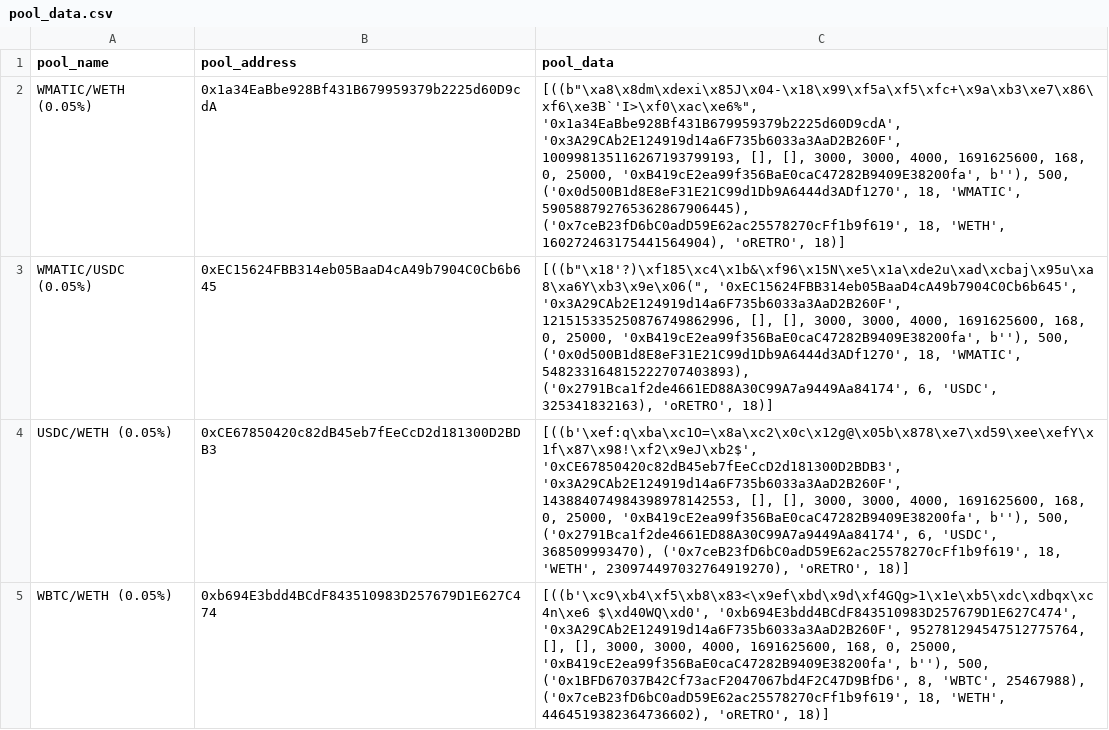
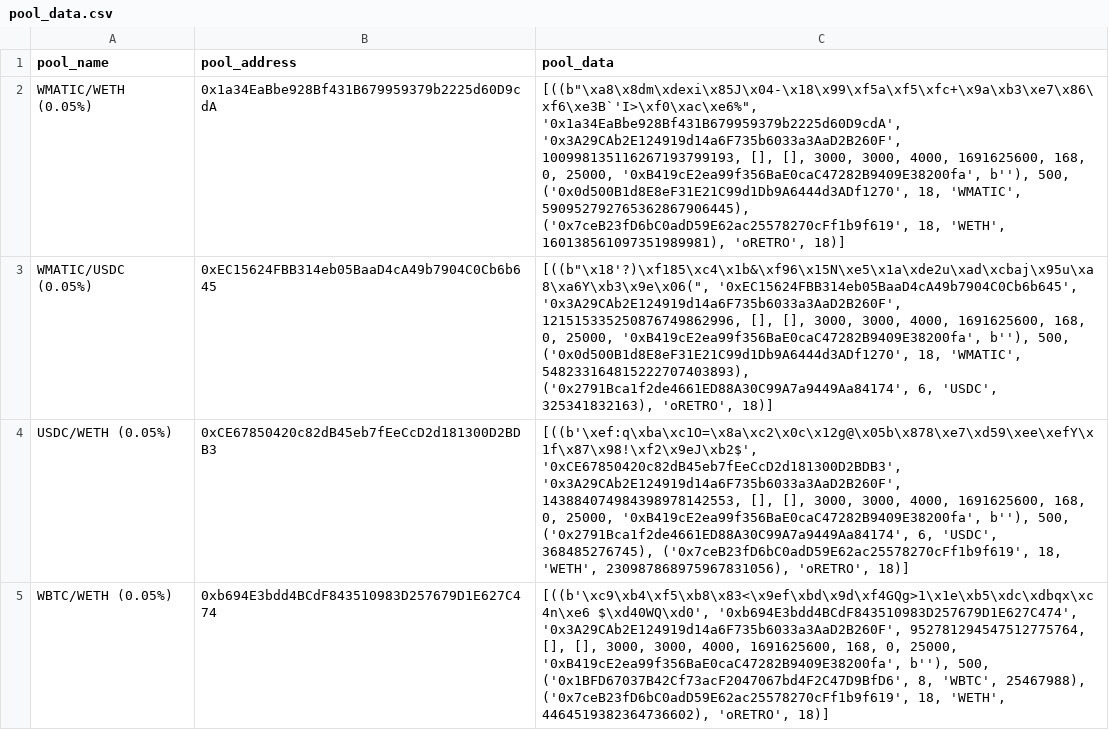
Before and after one commit to ALMIGHTYABE/Retro-Data, a CSV file: data/pool_data.csv, drawn as a sheet; only a part is shown; the diff covers the shown part only.

```diff
--- a/data/pool_data.csv
+++ b/data/pool_data.csv
@@ -1,5 +1,5 @@
 pool_name,pool_address,pool_data
-WMATIC/WETH (0.05%),0x1a34EaBbe928Bf431B679959379b2225d60D9cdA,"[((b""\xa8\x8dm\xdexi\x85J\x04-\x18\x99\xf5a\xf5\xfc+\x9a\xb3\xe7\x86\xf6\xe3B`'I>\xf0\xac\xe6%"", '0x1a34EaBbe928Bf431B679959379b2225d60D9cdA', '0x3A29CAb2E124919d14a6F735b6033a3AaD2B260F', 100998135116267193799193, [], [], 3000, 3000, 4000, 1691625600, 168, 0, 25000, '0xB419cE2ea99f356BaE0caC47282B9409E38200fa', b''), 500, ('0x0d500B1d8E8eF31E21C99d1Db9A6444d3ADf1270', 18, 'WMATIC', 590588792765362867906445), ('0x7ceB23fD6bC0adD59E62ac25578270cFf1b9f619', 18, 'WETH', 160272463175441564904), 'oRETRO', 18)]"
+WMATIC/WETH (0.05%),0x1a34EaBbe928Bf431B679959379b2225d60D9cdA,"[((b""\xa8\x8dm\xdexi\x85J\x04-\x18\x99\xf5a\xf5\xfc+\x9a\xb3\xe7\x86\xf6\xe3B`'I>\xf0\xac\xe6%"", '0x1a34EaBbe928Bf431B679959379b2225d60D9cdA', '0x3A29CAb2E124919d14a6F735b6033a3AaD2B260F', 100998135116267193799193, [], [], 3000, 3000, 4000, 1691625600, 168, 0, 25000, '0xB419cE2ea99f356BaE0caC47282B9409E38200fa', b''), 500, ('0x0d500B1d8E8eF31E21C99d1Db9A6444d3ADf1270', 18, 'WMATIC', 590952792765362867906445), ('0x7ceB23fD6bC0adD59E62ac25578270cFf1b9f619', 18, 'WETH', 160138561097351989981), 'oRETRO', 18)]"
 WMATIC/USDC (0.05%),0xEC15624FBB314eb05BaaD4cA49b7904C0Cb6b645,"[((b""\x18'?)\xf185\xc4\x1b&\xf96\x15N\xe5\x1a\xde2u\xad\xcbaj\x95u\xa8\xa6Y\xb3\x9e\x06("", '0xEC15624FBB314eb05BaaD4cA49b7904C0Cb6b645', '0x3A29CAb2E124919d14a6F735b6033a3AaD2B260F', 121515335250876749862996, [], [], 3000, 3000, 4000, 1691625600, 168, 0, 25000, '0xB419cE2ea99f356BaE0caC47282B9409E38200fa', b''), 500, ('0x0d500B1d8E8eF31E21C99d1Db9A6444d3ADf1270', 18, 'WMATIC', 548233164815222707403893), ('0x2791Bca1f2de4661ED88A30C99A7a9449Aa84174', 6, 'USDC', 325341832163), 'oRETRO', 18)]"
-USDC/WETH (0.05%),0xCE67850420c82dB45eb7fEeCcD2d181300D2BDB3,"[((b'\xef:q\xba\xc1O=\x8a\xc2\x0c\x12g@\x05b\x878\xe7\xd59\xee\xefY\x1f\x87\x98!\xf2\x9eJ\xb2$', '0xCE67850420c82dB45eb7fEeCcD2d181300D2BDB3', '0x3A29CAb2E124919d14a6F735b6033a3AaD2B260F', 143884074984398978142553, [], [], 3000, 3000, 4000, 1691625600, 168, 0, 25000, '0xB419cE2ea99f356BaE0caC47282B9409E38200fa', b''), 500, ('0x2791Bca1f2de4661ED88A30C99A7a9449Aa84174', 6, 'USDC', 368509993470), ('0x7ceB23fD6bC0adD59E62ac25578270cFf1b9f619', 18, 'WETH', 230974497032764919270), 'oRETRO', 18)]"
+USDC/WETH (0.05%),0xCE67850420c82dB45eb7fEeCcD2d181300D2BDB3,"[((b'\xef:q\xba\xc1O=\x8a\xc2\x0c\x12g@\x05b\x878\xe7\xd59\xee\xefY\x1f\x87\x98!\xf2\x9eJ\xb2$', '0xCE67850420c82dB45eb7fEeCcD2d181300D2BDB3', '0x3A29CAb2E124919d14a6F735b6033a3AaD2B260F', 143884074984398978142553, [], [], 3000, 3000, 4000, 1691625600, 168, 0, 25000, '0xB419cE2ea99f356BaE0caC47282B9409E38200fa', b''), 500, ('0x2791Bca1f2de4661ED88A30C99A7a9449Aa84174', 6, 'USDC', 368485276745), ('0x7ceB23fD6bC0adD59E62ac25578270cFf1b9f619', 18, 'WETH', 230987868975967831056), 'oRETRO', 18)]"
 WBTC/WETH (0.05%),0xb694E3bdd4BCdF843510983D257679D1E627C474,"[((b'\xc9\xb4\xf5\xb8\x83<\x9ef\xbd\x9d\xf4GQg>1\x1e\xb5\xdc\xdbqx\xc4n\xe6 $\xd40WQ\xd0', '0xb694E3bdd4BCdF843510983D257679D1E627C474', '0x3A29CAb2E124919d14a6F735b6033a3AaD2B260F', 952781294547512775764, [], [], 3000, 3000, 4000, 1691625600, 168, 0, 25000, '0xB419cE2ea99f356BaE0caC47282B9409E38200fa', b''), 500, ('0x1BFD67037B42Cf73acF2047067bd4F2C47D9BfD6', 8, 'WBTC', 25467988), ('0x7ceB23fD6bC0adD59E62ac25578270cFf1b9f619', 18, 'WETH', 4464519382364736602), 'oRETRO', 18)]"
```
Also changed, not shown: 4 edited cells elsewhere in this file, 1 other file.
